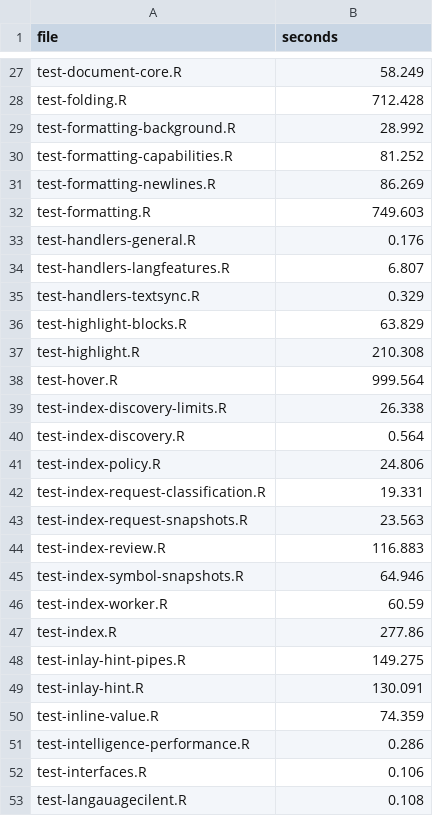
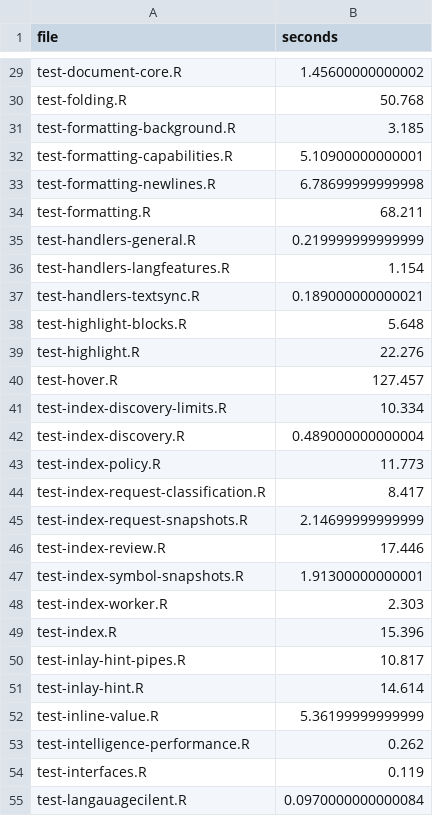
Before and after one commit to REditorSupport/languageserver, a CSV file: .github/coverage-timings.csv, drawn as a sheet; only a part is shown, gaps mark what is left out; the diff covers the shown part only.

```diff
--- a/.github/coverage-timings.csv
+++ b/.github/coverage-timings.csv
@@ -27,27 +29,27 @@
-"test-document-core.R",58.249
-"test-folding.R",712.428
-"test-formatting-background.R",28.992
-"test-formatting-capabilities.R",81.252
-"test-formatting-newlines.R",86.269
-"test-formatting.R",749.603
-"test-handlers-general.R",0.176
-"test-handlers-langfeatures.R",6.807
-"test-handlers-textsync.R",0.329
-"test-highlight-blocks.R",63.829
-"test-highlight.R",210.308
-"test-hover.R",999.564
-"test-index-discovery-limits.R",26.338
-"test-index-discovery.R",0.564
-"test-index-policy.R",24.806
-"test-index-request-classification.R",19.331
-"test-index-request-snapshots.R",23.563
-"test-index-review.R",116.883
-"test-index-symbol-snapshots.R",64.946
-"test-index-worker.R",60.59
-"test-index.R",277.86
-"test-inlay-hint-pipes.R",149.275
-"test-inlay-hint.R",130.091
-"test-inline-value.R",74.359
-"test-intelligence-performance.R",0.286
-"test-interfaces.R",0.106
-"test-langauagecilent.R",0.108
+"test-document-core.R",1.45600000000002
+"test-folding.R",50.768
+"test-formatting-background.R",3.185
+"test-formatting-capabilities.R",5.10900000000001
+"test-formatting-newlines.R",6.78699999999998
+"test-formatting.R",68.211
+"test-handlers-general.R",0.219999999999999
+"test-handlers-langfeatures.R",1.154
+"test-handlers-textsync.R",0.189000000000021
+"test-highlight-blocks.R",5.648
+"test-highlight.R",22.276
+"test-hover.R",127.457
+"test-index-discovery-limits.R",10.334
+"test-index-discovery.R",0.489000000000004
+"test-index-policy.R",11.773
+"test-index-request-classification.R",8.417
+"test-index-request-snapshots.R",2.14699999999999
+"test-index-review.R",17.446
+"test-index-symbol-snapshots.R",1.91300000000001
+"test-index-worker.R",2.303
+"test-index.R",15.396
+"test-inlay-hint-pipes.R",10.817
+"test-inlay-hint.R",14.614
+"test-inline-value.R",5.36199999999999
+"test-intelligence-performance.R",0.262
+"test-interfaces.R",0.119
+"test-langauagecilent.R",0.0970000000000084
```
Also changed, not shown: 4 added rows and 109 edited cells elsewhere in this file, 1 other file.
